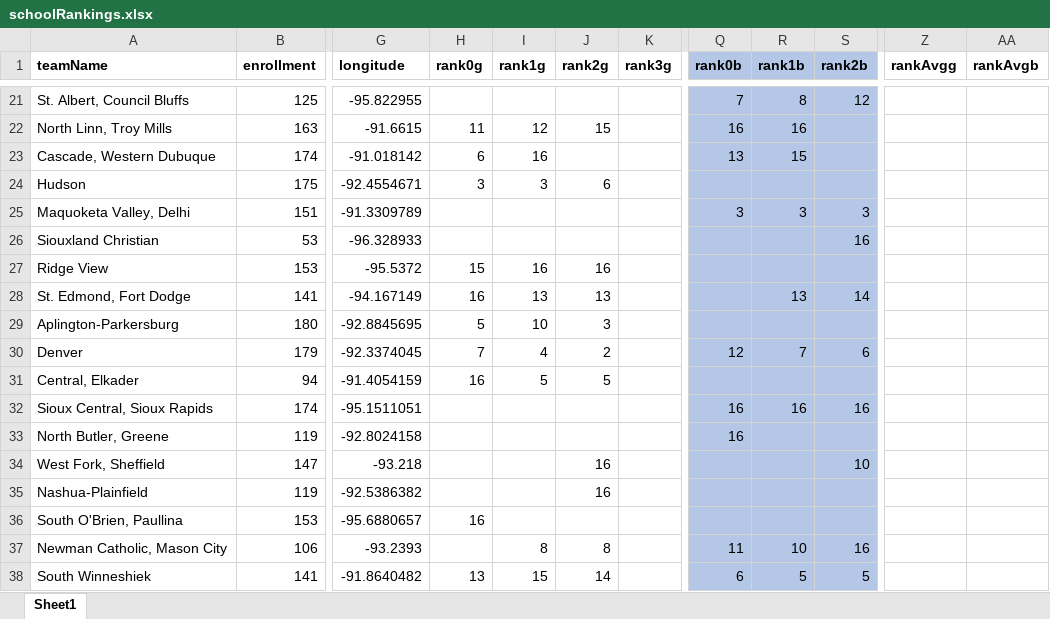
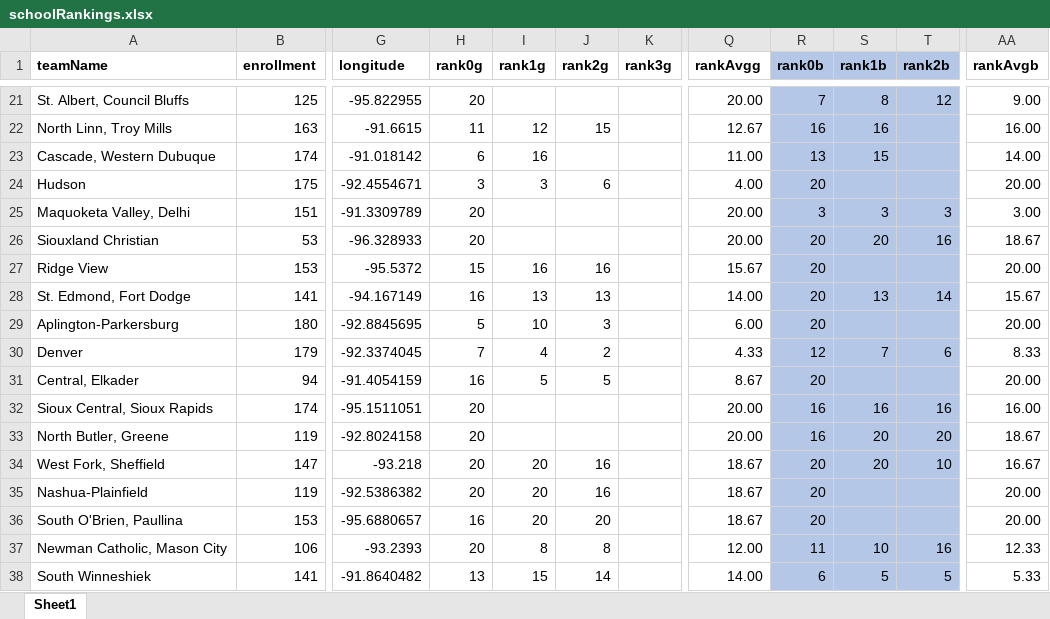
Before and after one commit to profSeeger/XC-rData, an Excel workbook: schoolRankings.xlsx, sheet Sheet1, drawn as a sheet; only a part is shown, gaps mark what is left out; values as stored, in another font and other column widths than the file's, no borders; removed rows and columns are numbered as before the commit, all else as after; the diff covers the shown part only; the diff names each change by its address in the sheet, - before the commit and + after, or states it on an @@ line.

```diff
--- a/schoolRankings.xlsx (sheet Sheet1)
+++ b/schoolRankings.xlsx (sheet Sheet1)
+column Q (rankAvgg), rows 21-38: 20.00 | 12.67 | 11.00 | 4.00 | 20.00 | 20.00 | 15.67 | 14.00 | 6.00 | 4.33 | 8.67 | 20.00 | 20.00 | 18.67 | 18.67 | 18.67 | 12.00 | 14.00
-column Z (rankAvgg), empty
-H21 (rank0g): (empty)
+H21 (rank0g): 20
-AA21 (rankAvgb): (empty)
+AA21 (rankAvgb): 9.00
-AA22 (rankAvgb): (empty)
+AA22 (rankAvgb): 16.00
-AA23 (rankAvgb): (empty)
+AA23 (rankAvgb): 14.00
-R24 (rank0b): (empty)
+R24 (rank0b): 20
-AA24 (rankAvgb): (empty)
+AA24 (rankAvgb): 20.00
-H25:H26 (rank0g): (empty)
+H25:H26 (rank0g): 20
-AA25 (rankAvgb): (empty)
+AA25 (rankAvgb): 3.00
-R26:R29 (rank0b): (empty)
+R26:R29 (rank0b): 20
-S26 (rank1b): (empty)
+S26 (rank1b): 20
-AA26 (rankAvgb): (empty)
+AA26 (rankAvgb): 18.67
-AA27 (rankAvgb): (empty)
+AA27 (rankAvgb): 20.00
-AA28 (rankAvgb): (empty)
+AA28 (rankAvgb): 15.67
-AA29 (rankAvgb): (empty)
+AA29 (rankAvgb): 20.00
-AA30 (rankAvgb): (empty)
+AA30 (rankAvgb): 8.33
-R31 (rank0b): (empty)
+R31 (rank0b): 20
-AA31 (rankAvgb): (empty)
+AA31 (rankAvgb): 20.00
-H32:H35 (rank0g): (empty)
+H32:H35 (rank0g): 20
-AA32 (rankAvgb): (empty)
+AA32 (rankAvgb): 16.00
-S33:S34 (rank1b): (empty)
+S33:S34 (rank1b): 20
-T33 (rank2b): (empty)
+T33 (rank2b): 20
-AA33 (rankAvgb): (empty)
+AA33 (rankAvgb): 18.67
-I34:I36 (rank1g): (empty)
+I34:I36 (rank1g): 20
-R34:R36 (rank0b): (empty)
+R34:R36 (rank0b): 20
-AA34 (rankAvgb): (empty)
+AA34 (rankAvgb): 16.67
-AA35:AA36 (rankAvgb): (empty)
+AA35:AA36 (rankAvgb): 20.00
-J36 (rank2g): (empty)
+J36 (rank2g): 20
-H37 (rank0g): (empty)
+H37 (rank0g): 20
-AA37 (rankAvgb): (empty)
+AA37 (rankAvgb): 12.33
-AA38 (rankAvgb): (empty)
+AA38 (rankAvgb): 5.33
```
Also changed, not shown: 1 added row, 609 edited cells and cell formats elsewhere in this sheet, 2 other files.
